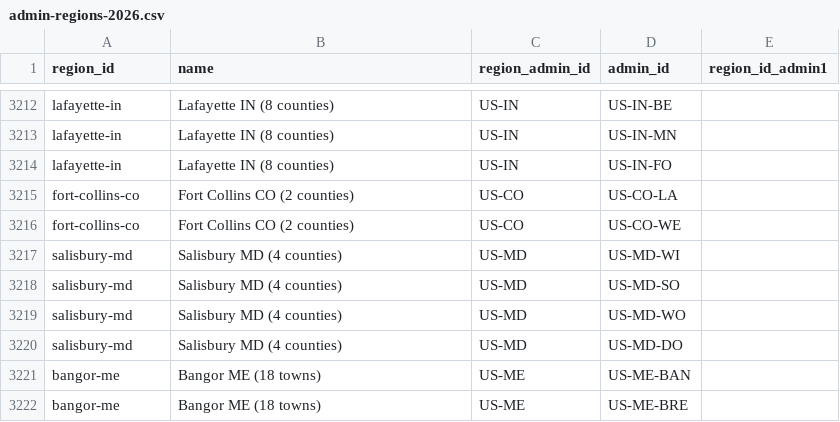
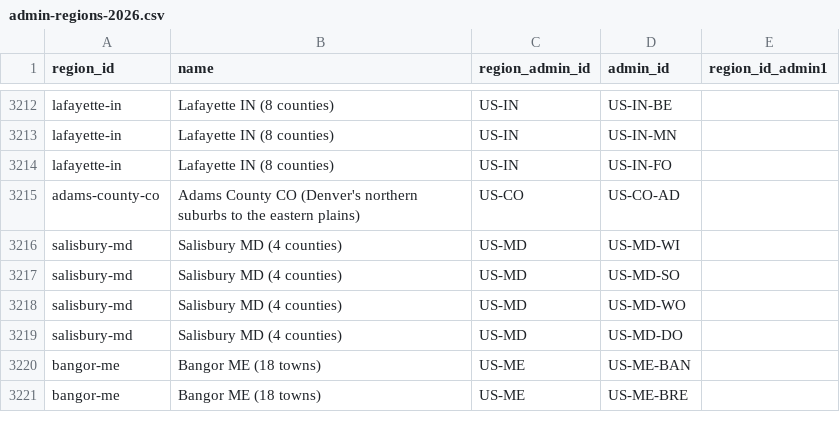
Before and after one commit to chrnolte/openplaces, a CSV file: src/openplaces/recipes/_all/admin/regions/2026/admin-regions-2026.csv, drawn as a sheet; only a part is shown, gaps mark what is left out; removed rows and columns are numbered as before the commit, all else as after; the diff names each change by its address in the sheet, - before the commit and + after, or states it on an @@ line.

Commit message:
Regions: adams-county-co replaces fort-collins-co
Open-data rule: Larimer and Weld are internal-use only; Adams County sales and parcels are CC BY 4.0. Gradient: core 2,077, edge 3.2 per km2, 76% of land under 25.

```diff
--- a/src/openplaces/recipes/_all/admin/regions/2026/admin-regions-2026.csv
+++ b/src/openplaces/recipes/_all/admin/regions/2026/admin-regions-2026.csv
-row 3215: fort-collins-co | Fort Collins CO (2 counties) | US-CO | US-CO-LA
-row 3216: fort-collins-co | Fort Collins CO (2 counties) | US-CO | US-CO-WE
+row 3215: adams-county-co | Adams County CO (Denver's northern suburbs to the eastern plains) | US-CO | US-CO-AD
```
